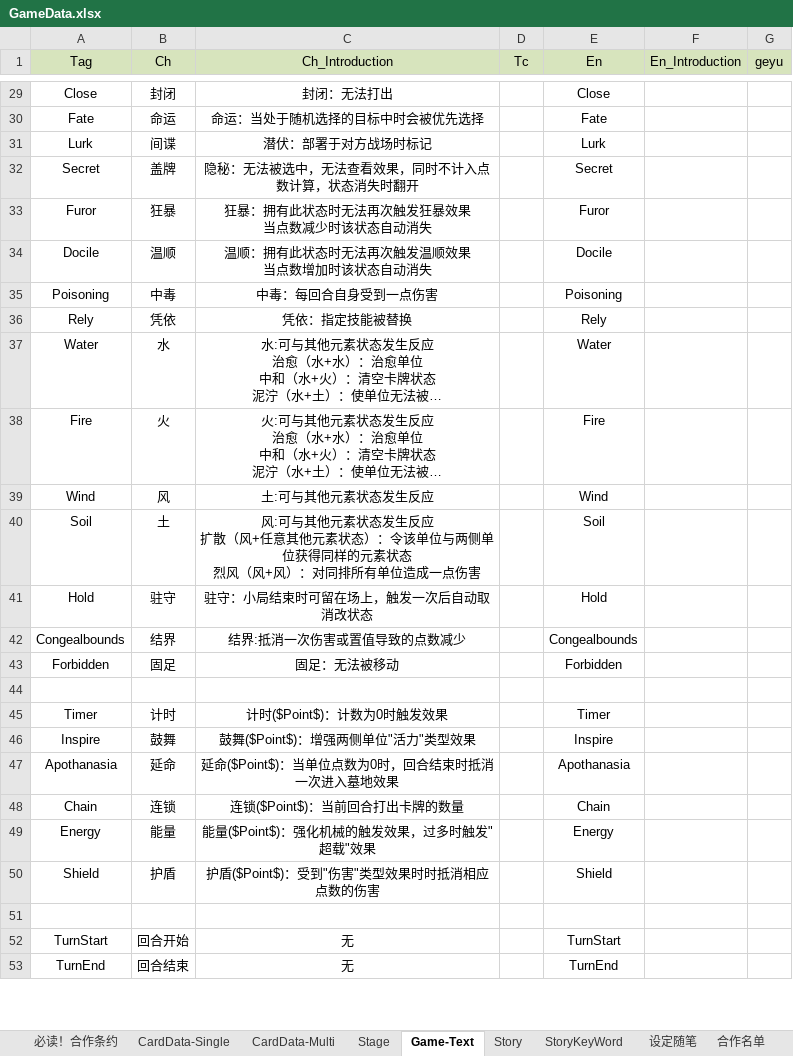
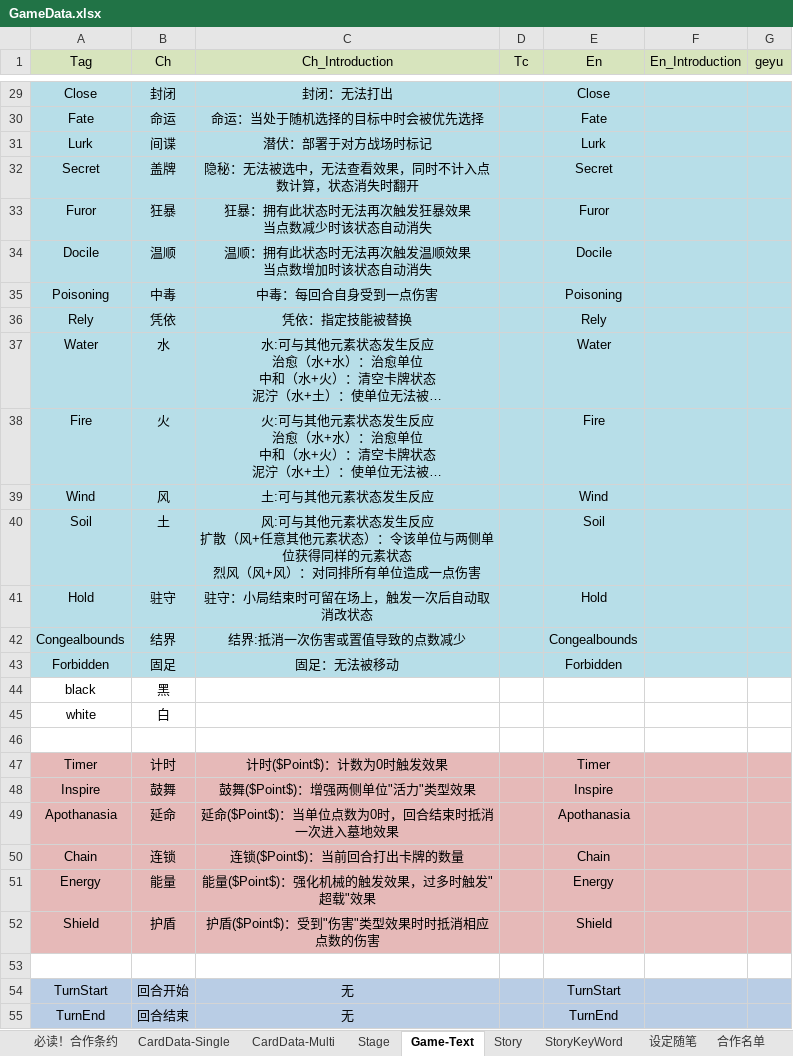
Before and after one commit to NAJA5152/TouhouMachineLearning2022, an Excel workbook: Assets/GameResources/Scene1Resource/GameData/GameData.xlsx, sheet Game-Text, drawn as a sheet; only a part is shown, gaps mark what is left out; long unchanged cells end in …; values as stored, in another font and other column widths than the file's, no borders; addresses are those after the commit; the diff covers the shown part only; the diff names each change by its address in the sheet, - before the commit and + after, or states it on an @@ line.

```diff
--- a/Assets/GameResources/Scene1Resource/GameData/GameData.xlsx (sheet Game-Text)
+++ b/Assets/GameResources/Scene1Resource/GameData/GameData.xlsx (sheet Game-Text)
-A29:G43 fill: none
+A29:G43 fill: #B7DEE8
+row 44: black | 黑
+row 45: white | 白
-A47:G52 fill: none
+A47:G52 fill: #E6B9B8
-A54:G55 fill: none
+A54:G55 fill: #B9CDE5
```
Also changed, not shown: cell formats elsewhere in this sheet, sheet CardData-Multi, sheet 设定随笔, 6 other files.
